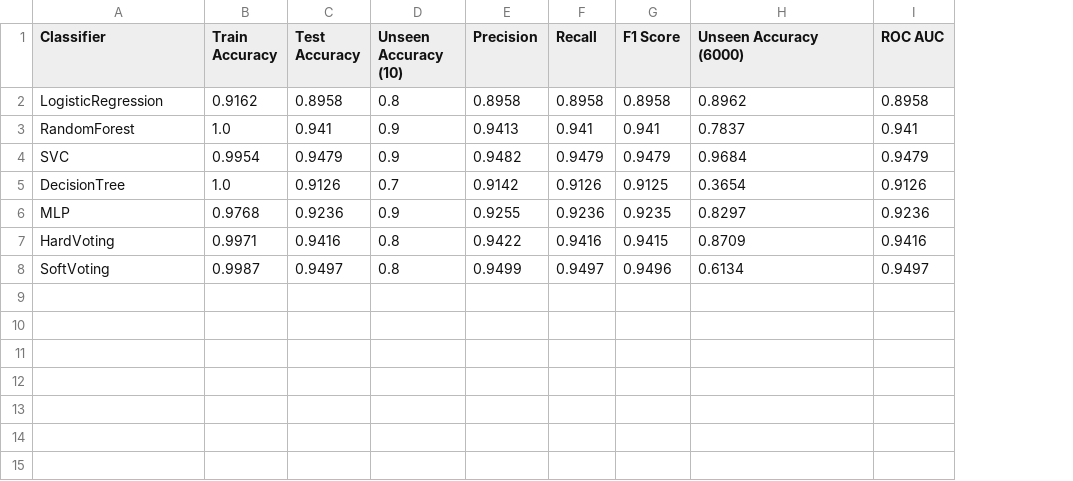
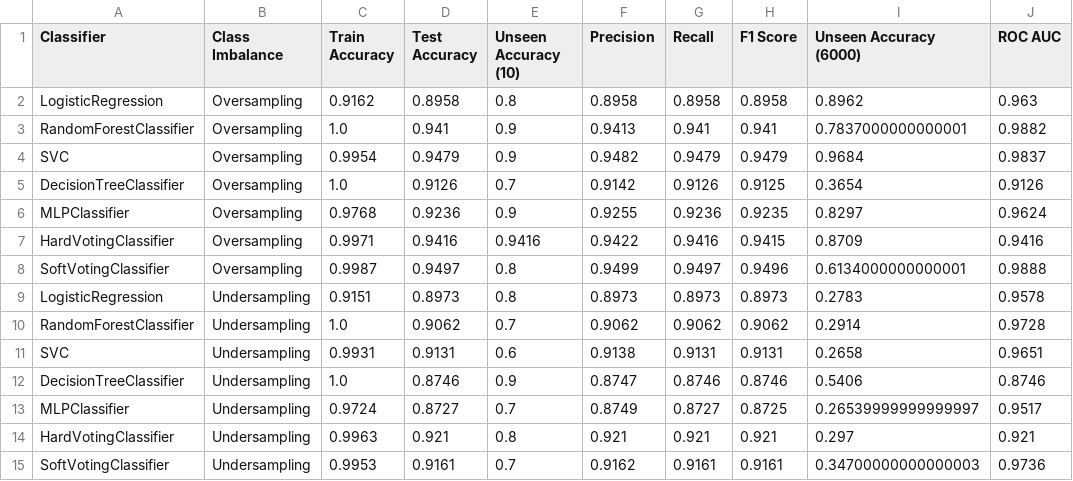
Before and after one commit to jdacenca/toronto-accident-prediction, a CSV file: Project UI/tap_ts_app/public/images/combined/classifier_performance.csv, drawn as a sheet; addresses are those after the commit; the diff names each change by its address in the sheet, - before the commit and + after, or states it on an @@ line.

```diff
--- a/Project UI/tap_ts_app/public/images/combined/classifier_performance.csv
+++ b/Project UI/tap_ts_app/public/images/combined/classifier_performance.csv
+column B (Class Imbalance), rows 2-8: all Oversampling
-J2 (ROC AUC): 0.8958
+J2 (ROC AUC): 0.963
-A3 (Classifier): RandomForest
+A3 (Classifier): RandomForestClassifier
-I3 (Unseen Accuracy (6000)): 0.7837
+I3 (Unseen Accuracy (6000)): 0.7837000000000001
-J3 (ROC AUC): 0.941
+J3 (ROC AUC): 0.9882
-J4 (ROC AUC): 0.9479
+J4 (ROC AUC): 0.9837
-A5 (Classifier): DecisionTree
+A5 (Classifier): DecisionTreeClassifier
-A6 (Classifier): MLP
+A6 (Classifier): MLPClassifier
-J6 (ROC AUC): 0.9236
+J6 (ROC AUC): 0.9624
-A7 (Classifier): HardVoting
+A7 (Classifier): HardVotingClassifier
-E7 (Unseen Accuracy (10)): 0.8
+E7 (Unseen Accuracy (10)): 0.9416
-A8 (Classifier): SoftVoting
+A8 (Classifier): SoftVotingClassifier
-I8 (Unseen Accuracy (6000)): 0.6134
+I8 (Unseen Accuracy (6000)): 0.6134000000000001
-J8 (ROC AUC): 0.9497
+J8 (ROC AUC): 0.9888
+row 9: LogisticRegression | Undersampling | 0.9151 | 0.8973 | 0.8 | 0.8973 | 0.8973 | 0.8973 | 0.2783 | 0.9578
+row 10: RandomForestClassifier | Undersampling | 1.0 | 0.9062 | 0.7 | 0.9062 | 0.9062 | 0.9062 | 0.2914 | 0.9728
+row 11: SVC | Undersampling | 0.9931 | 0.9131 | 0.6 | 0.9138 | 0.9131 | 0.9131 | 0.2658 | 0.9651
+row 12: DecisionTreeClassifier | Undersampling | 1.0 | 0.8746 | 0.9 | 0.8747 | 0.8746 | 0.8746 | 0.5406 | 0.8746
+row 13: MLPClassifier | Undersampling | 0.9724 | 0.8727 | 0.7 | 0.8749 | 0.8727 | 0.8725 | 0.26539999999999997 | 0.9517
+row 14: HardVotingClassifier | Undersampling | 0.9963 | 0.921 | 0.8 | 0.921 | 0.921 | 0.921 | 0.297 | 0.921
+row 15: SoftVotingClassifier | Undersampling | 0.9953 | 0.9161 | 0.7 | 0.9162 | 0.9161 | 0.9161 | 0.34700000000000003 | 0.9736
```
Also changed, not shown: Project UI/tap_ts_app/public/images/svc/model_performance.csv, 2 other files.
